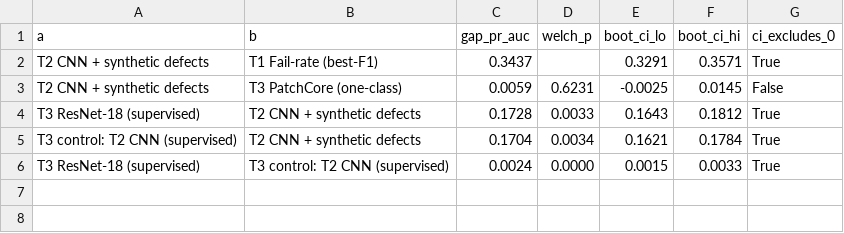
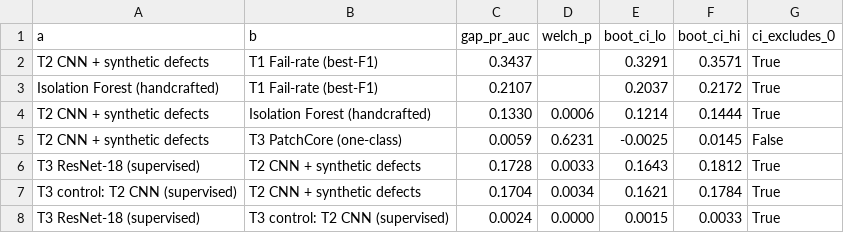
Before and after one commit to justinlin9299/DM-HW2, a CSV file: results/compare/significance.csv, drawn as a sheet.

Commit message:
add isolation forest

```diff
--- a/results/compare/significance.csv
+++ b/results/compare/significance.csv
@@ -2,2 +2,4 @@ a,b,gap_pr_auc,welch_p,boot_ci_lo,boot_ci_hi,ci_excludes_0
 T2 CNN + synthetic defects,T1 Fail-rate (best-F1),0.3437,,0.3291,0.3571,True
+Isolation Forest (handcrafted),T1 Fail-rate (best-F1),0.2107,,0.2037,0.2172,True
+T2 CNN + synthetic defects,Isolation Forest (handcrafted),0.1330,0.0006,0.1214,0.1444,True
 T2 CNN + synthetic defects,T3 PatchCore (one-class),0.0059,0.6231,-0.0025,0.0145,False
```
Also changed, not shown: results/compare/main_table.csv, results/compare/per_type_auroc.csv, 8 other files.
